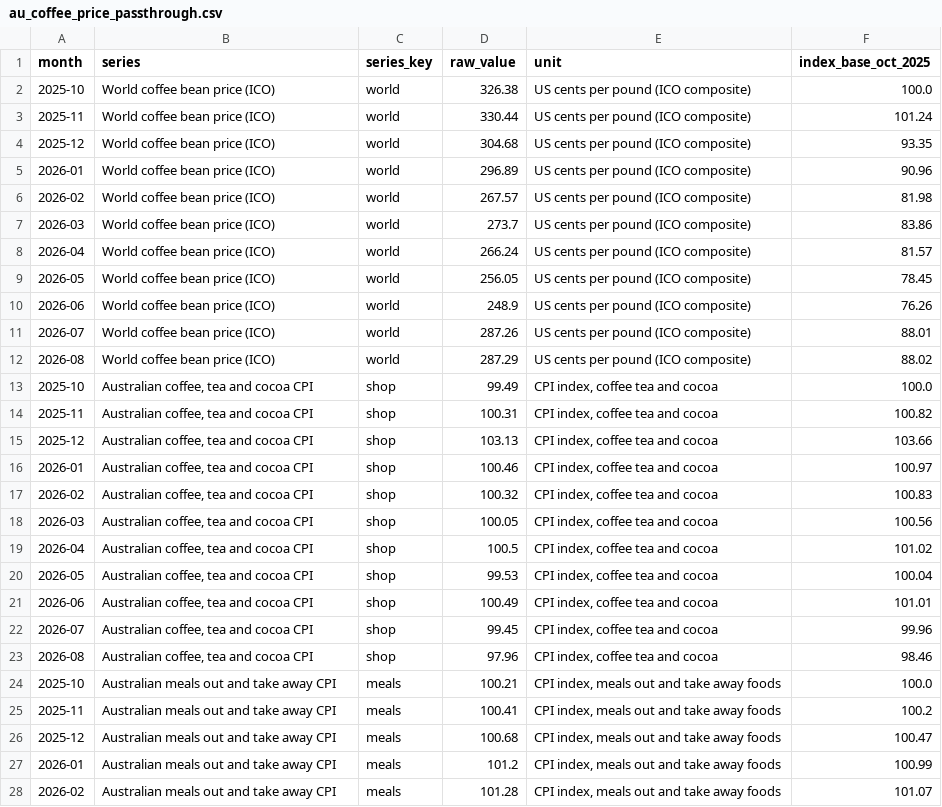
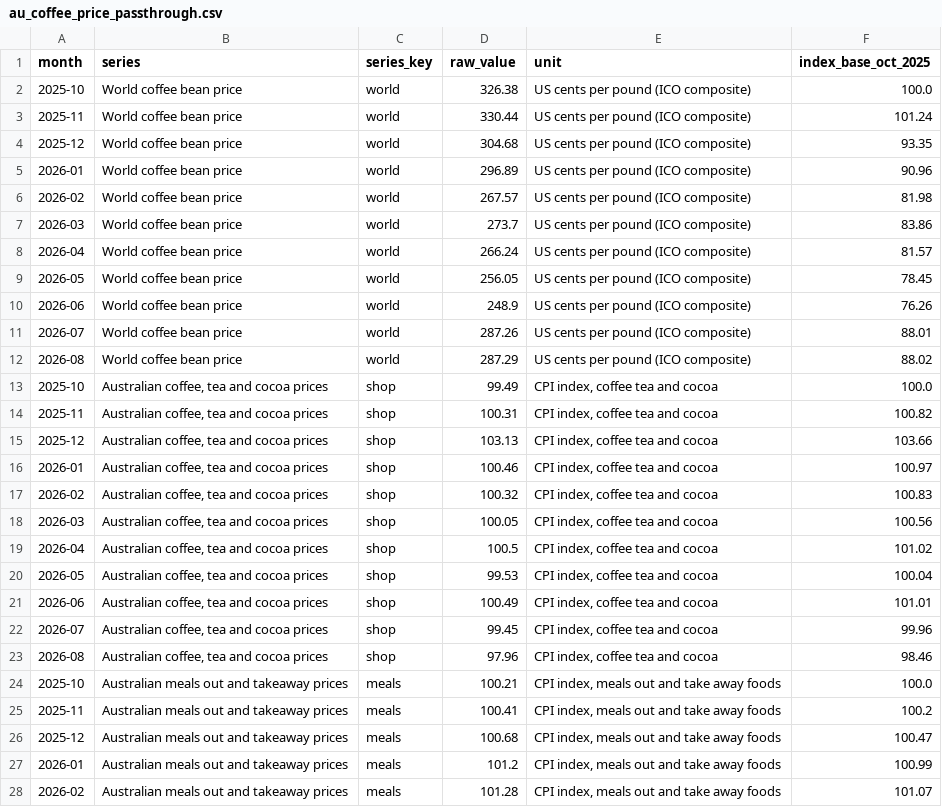
Before and after one commit to nameisylxx/FIT3179_DV2, a CSV file: data/processed/au_coffee_price_passthrough.csv, drawn as a sheet; only a part is shown; the diff covers the shown part only.

Commit message:
Add cafe, port, farm and market scenes to section headers, one coffee palette and IBM Plex fonts across charts, shorter lines and clearer wording

```diff
--- a/data/processed/au_coffee_price_passthrough.csv
+++ b/data/processed/au_coffee_price_passthrough.csv
@@ -1,28 +1,28 @@
 month,series,series_key,raw_value,unit,index_base_oct_2025
-2025-10,World coffee bean price (ICO),world,326.38,US cents per pound (ICO composite),100.0
-2025-11,World coffee bean price (ICO),world,330.44,US cents per pound (ICO composite),101.24
-2025-12,World coffee bean price (ICO),world,304.68,US cents per pound (ICO composite),93.35
-2026-01,World coffee bean price (ICO),world,296.89,US cents per pound (ICO composite),90.96
-2026-02,World coffee bean price (ICO),world,267.57,US cents per pound (ICO composite),81.98
-2026-03,World coffee bean price (ICO),world,273.7,US cents per pound (ICO composite),83.86
-2026-04,World coffee bean price (ICO),world,266.24,US cents per pound (ICO composite),81.57
-2026-05,World coffee bean price (ICO),world,256.05,US cents per pound (ICO composite),78.45
-2026-06,World coffee bean price (ICO),world,248.9,US cents per pound (ICO composite),76.26
-2026-07,World coffee bean price (ICO),world,287.26,US cents per pound (ICO composite),88.01
-2026-08,World coffee bean price (ICO),world,287.29,US cents per pound (ICO composite),88.02
-2025-10,"Australian coffee, tea and cocoa CPI",shop,99.49,"CPI index, coffee tea and cocoa",100.0
-2025-11,"Australian coffee, tea and cocoa CPI",shop,100.31,"CPI index, coffee tea and cocoa",100.82
-2025-12,"Australian coffee, tea and cocoa CPI",shop,103.13,"CPI index, coffee tea and cocoa",103.66
-2026-01,"Australian coffee, tea and cocoa CPI",shop,100.46,"CPI index, coffee tea and cocoa",100.97
-2026-02,"Australian coffee, tea and cocoa CPI",shop,100.32,"CPI index, coffee tea and cocoa",100.83
-2026-03,"Australian coffee, tea and cocoa CPI",shop,100.05,"CPI index, coffee tea and cocoa",100.56
-2026-04,"Australian coffee, tea and cocoa CPI",shop,100.5,"CPI index, coffee tea and cocoa",101.02
-2026-05,"Australian coffee, tea and cocoa CPI",shop,99.53,"CPI index, coffee tea and cocoa",100.04
-2026-06,"Australian coffee, tea and cocoa CPI",shop,100.49,"CPI index, coffee tea and cocoa",101.01
-2026-07,"Australian coffee, tea and cocoa CPI",shop,99.45,"CPI index, coffee tea and cocoa",99.96
-2026-08,"Australian coffee, tea and cocoa CPI",shop,97.96,"CPI index, coffee tea and cocoa",98.46
-2025-10,Australian meals out and take away CPI,meals,100.21,"CPI index, meals out and take away foods",100.0
-2025-11,Australian meals out and take away CPI,meals,100.41,"CPI index, meals out and take away foods",100.2
-2025-12,Australian meals out and take away CPI,meals,100.68,"CPI index, meals out and take away foods",100.47
-2026-01,Australian meals out and take away CPI,meals,101.2,"CPI index, meals out and take away foods",100.99
-2026-02,Australian meals out and take away CPI,meals,101.28,"CPI index, meals out and take away foods",101.07
+2025-10,World coffee bean price,world,326.38,US cents per pound (ICO composite),100.0
+2025-11,World coffee bean price,world,330.44,US cents per pound (ICO composite),101.24
+2025-12,World coffee bean price,world,304.68,US cents per pound (ICO composite),93.35
+2026-01,World coffee bean price,world,296.89,US cents per pound (ICO composite),90.96
+2026-02,World coffee bean price,world,267.57,US cents per pound (ICO composite),81.98
+2026-03,World coffee bean price,world,273.7,US cents per pound (ICO composite),83.86
+2026-04,World coffee bean price,world,266.24,US cents per pound (ICO composite),81.57
+2026-05,World coffee bean price,world,256.05,US cents per pound (ICO composite),78.45
+2026-06,World coffee bean price,world,248.9,US cents per pound (ICO composite),76.26
+2026-07,World coffee bean price,world,287.26,US cents per pound (ICO composite),88.01
+2026-08,World coffee bean price,world,287.29,US cents per pound (ICO composite),88.02
+2025-10,"Australian coffee, tea and cocoa prices",shop,99.49,"CPI index, coffee tea and cocoa",100.0
+2025-11,"Australian coffee, tea and cocoa prices",shop,100.31,"CPI index, coffee tea and cocoa",100.82
+2025-12,"Australian coffee, tea and cocoa prices",shop,103.13,"CPI index, coffee tea and cocoa",103.66
+2026-01,"Australian coffee, tea and cocoa prices",shop,100.46,"CPI index, coffee tea and cocoa",100.97
+2026-02,"Australian coffee, tea and cocoa prices",shop,100.32,"CPI index, coffee tea and cocoa",100.83
+2026-03,"Australian coffee, tea and cocoa prices",shop,100.05,"CPI index, coffee tea and cocoa",100.56
+2026-04,"Australian coffee, tea and cocoa prices",shop,100.5,"CPI index, coffee tea and cocoa",101.02
+2026-05,"Australian coffee, tea and cocoa prices",shop,99.53,"CPI index, coffee tea and cocoa",100.04
+2026-06,"Australian coffee, tea and cocoa prices",shop,100.49,"CPI index, coffee tea and cocoa",101.01
+2026-07,"Australian coffee, tea and cocoa prices",shop,99.45,"CPI index, coffee tea and cocoa",99.96
+2026-08,"Australian coffee, tea and cocoa prices",shop,97.96,"CPI index, coffee tea and cocoa",98.46
+2025-10,Australian meals out and takeaway prices,meals,100.21,"CPI index, meals out and take away foods",100.0
+2025-11,Australian meals out and takeaway prices,meals,100.41,"CPI index, meals out and take away foods",100.2
+2025-12,Australian meals out and takeaway prices,meals,100.68,"CPI index, meals out and take away foods",100.47
+2026-01,Australian meals out and takeaway prices,meals,101.2,"CPI index, meals out and take away foods",100.99
+2026-02,Australian meals out and takeaway prices,meals,101.28,"CPI index, meals out and take away foods",101.07
```
Also changed, not shown: 6 edited cells elsewhere in this file, 26 other files.
